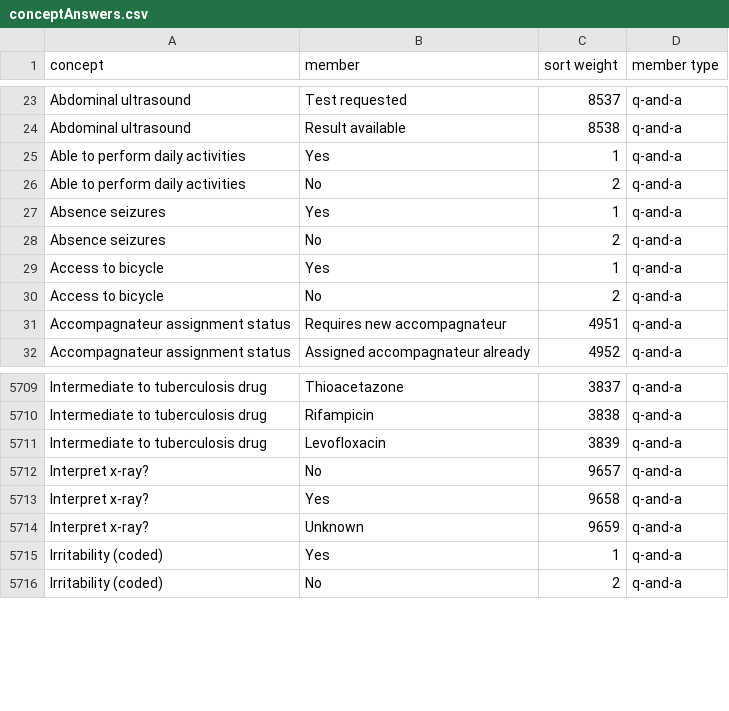
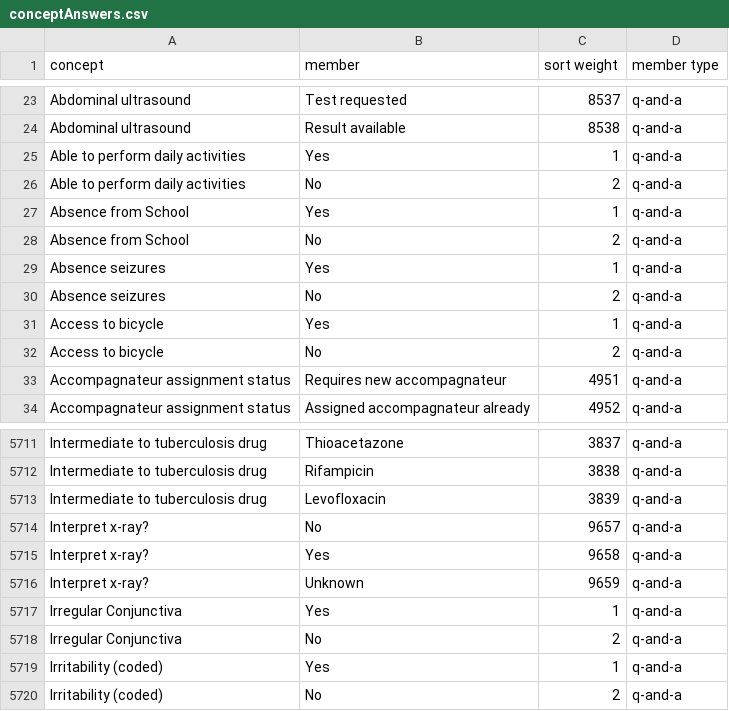
Before and after one commit to PIH/pihmalawi-emr, a CSV file: content/configuration/backend_configuration/conceptsets/conceptAnswers.csv, drawn as a sheet; only a part is shown, gaps mark what is left out; the diff names each change by its address in the sheet, - before the commit and + after, or states it on an @@ line.

Commit message:
MLW-1858: refactor sickle disease concepts to reflect proper concept description (#311)

```diff
--- a/content/configuration/backend_configuration/conceptsets/conceptAnswers.csv
+++ b/content/configuration/backend_configuration/conceptsets/conceptAnswers.csv
+row 27: Absence from School | Yes | 1 | q-and-a
+row 28: Absence from School | No | 2 | q-and-a
+row 5717: Irregular Conjunctiva | Yes | 1 | q-and-a
+row 5718: Irregular Conjunctiva | No | 2 | q-and-a
```
Also changed, not shown: 3 other files.
